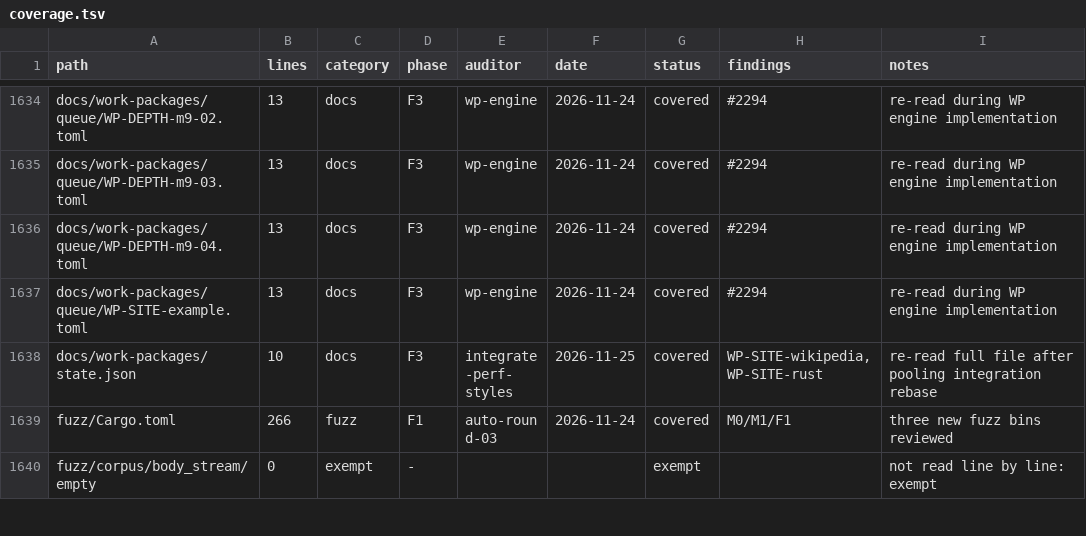
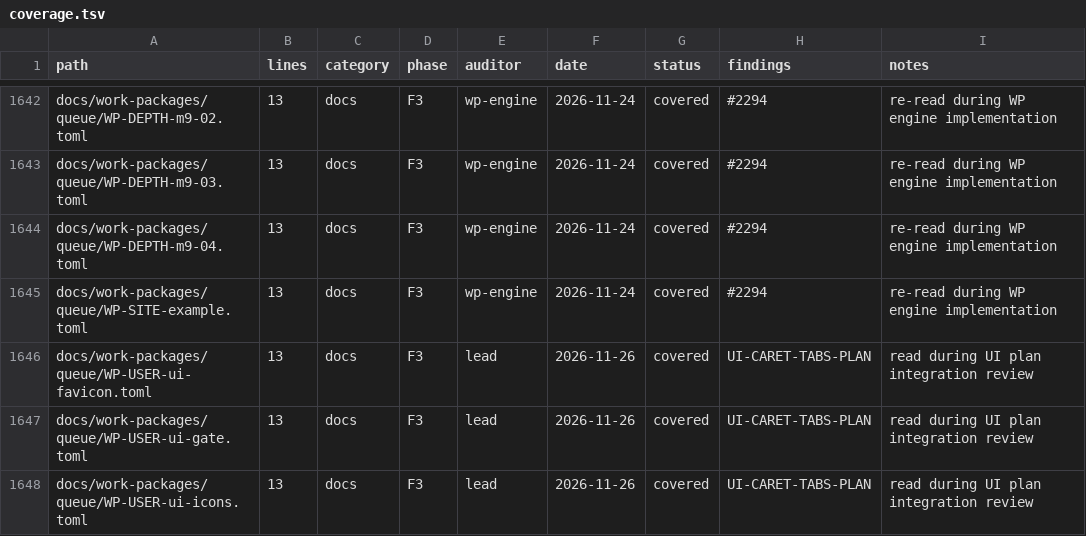
Before and after one commit to juanpimg/Megi, a TSV file: docs/audit/coverage.tsv, drawn as a sheet; only a part is shown, gaps mark what is left out; the shorter side is filled out with more unchanged rows; the diff covers the shown part only.

Commit message:
chore(status): reconcile artifacts after UI favicon and audit merge
Signed-off-by: juanpimg <229525379+juanpimg@users.noreply.github.com>

```diff
--- a/docs/audit/coverage.tsv
+++ b/docs/audit/coverage.tsv
@@ -1637 +1645,4 @@ docs/work-packages/queue/WP-DEPTH-m9-04.toml	13	docs	F3	wp-engine	2026-11-24	cov
 docs/work-packages/queue/WP-SITE-example.toml	13	docs	F3	wp-engine	2026-11-24	covered	#2294	re-read during WP engine implementation
+docs/work-packages/queue/WP-USER-ui-favicon.toml	13	docs	F3	lead	2026-11-26	covered	UI-CARET-TABS-PLAN	read during UI plan integration review
+docs/work-packages/queue/WP-USER-ui-gate.toml	13	docs	F3	lead	2026-11-26	covered	UI-CARET-TABS-PLAN	read during UI plan integration review
+docs/work-packages/queue/WP-USER-ui-icons.toml	13	docs	F3	lead	2026-11-26	covered	UI-CARET-TABS-PLAN	read during UI plan integration review
```
Also changed, not shown: 13 added rows and 32 edited cells elsewhere in this file, 4 other files.
